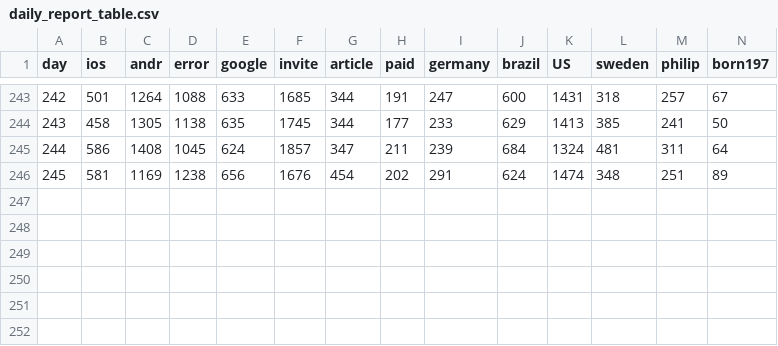
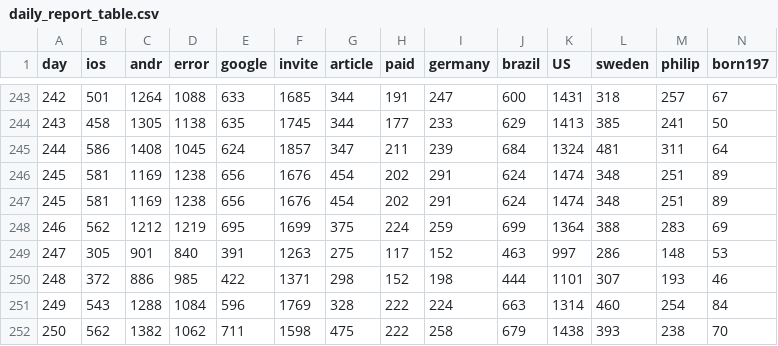
Before and after one commit to 4bitsHamidJavadi/data_science, a CSV file: raw_data/daily_report_table.csv, drawn as a sheet; only a part is shown, gaps mark what is left out; rows hold the shown columns only; the diff names each change by its address in the sheet, - before the commit and + after, or states it on an @@ line.

```diff
--- a/raw_data/daily_report_table.csv
+++ b/raw_data/daily_report_table.csv
+row 247: 245 | 581 | 1169 | 1238 | 656 | 1676 | 454 | 202 | 291 | 624 | 1474 | 348 | 251 | 89
+row 248: 246 | 562 | 1212 | 1219 | 695 | 1699 | 375 | 224 | 259 | 699 | 1364 | 388 | 283 | 69
+row 249: 247 | 305 | 901 | 840 | 391 | 1263 | 275 | 117 | 152 | 463 | 997 | 286 | 148 | 53
+row 250: 248 | 372 | 886 | 985 | 422 | 1371 | 298 | 152 | 198 | 444 | 1101 | 307 | 193 | 46
+row 251: 249 | 543 | 1288 | 1084 | 596 | 1769 | 328 | 222 | 224 | 663 | 1314 | 460 | 254 | 84
+row 252: 250 | 562 | 1382 | 1062 | 711 | 1598 | 475 | 222 | 258 | 679 | 1438 | 393 | 238 | 70
```
Also changed, not shown: 25 other files.
